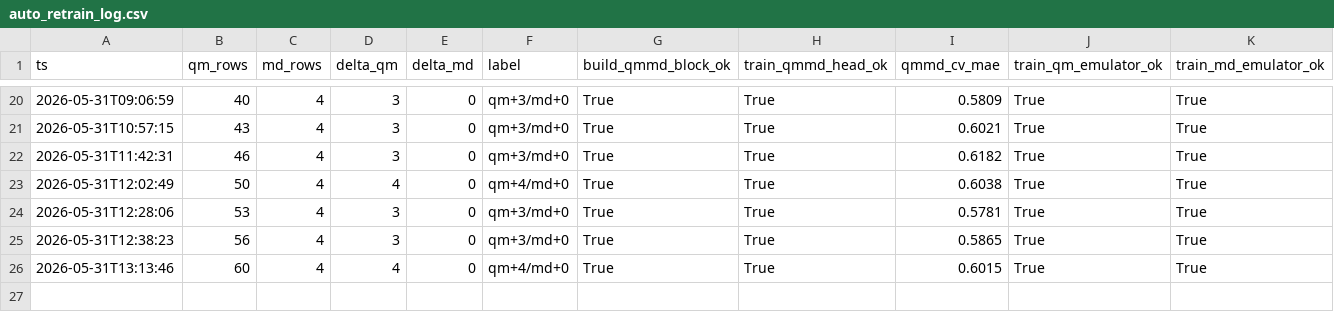
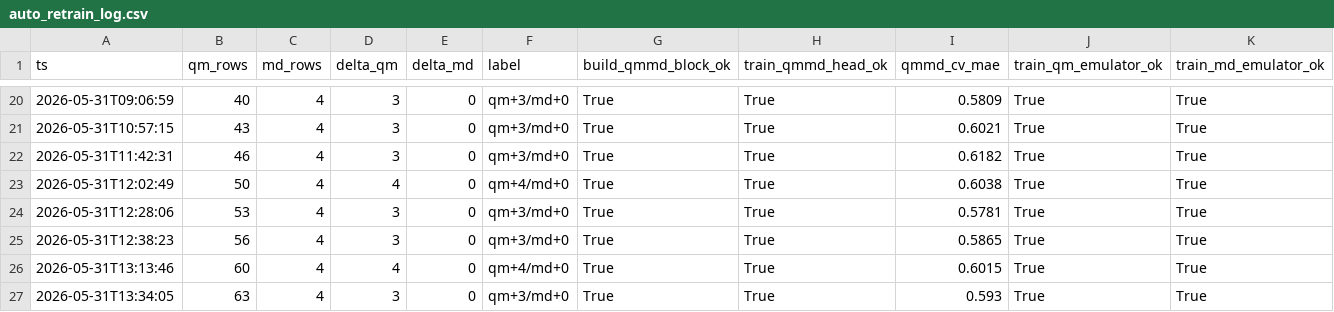
Before and after one commit to atiwary123/IAJD_Full_Workflow_-pKa-bioactivity-, a CSV file: auto_retrain_log.csv, drawn as a sheet; only a part is shown, gaps mark what is left out.

```diff
--- a/auto_retrain_log.csv
+++ b/auto_retrain_log.csv
@@ -26 +26,2 @@ ts,qm_rows,md_rows,delta_qm,delta_md,label,build_qmmd_block_ok,train_qmmd_head_o
 2026-05-31T13:13:46,60,4,4,0,qm+4/md+0,True,True,0.6015,True,True
+2026-05-31T13:34:05,63,4,3,0,qm+3/md+0,True,True,0.593,True,True
```
Also changed, not shown: IAJD_master/bundles_caches/physics/qm_cache.csv, 9 other files.
